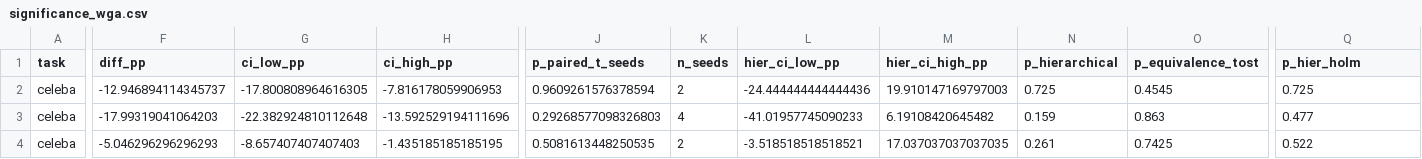
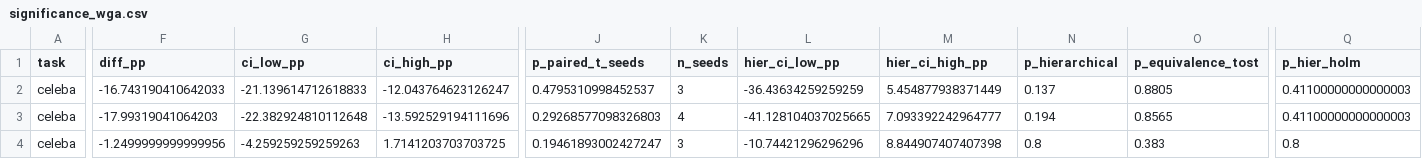
Before and after one commit to Naveenvaidani/VLM-Debias, a CSV file: results_study/celeba/significance_wga.csv, drawn as a sheet; only a part is shown, gaps mark what is left out; the diff covers the shown part only; the diff names each change by its address in the sheet, - before the commit and + after, or states it on an @@ line.

```diff
--- a/results_study/celeba/significance_wga.csv
+++ b/results_study/celeba/significance_wga.csv
-F2 (diff_pp): -12.946894114345737
+F2 (diff_pp): -16.743190410642033
-G2 (ci_low_pp): -17.800808964616305
+G2 (ci_low_pp): -21.139614712618833
-H2 (ci_high_pp): -7.816178059906953
+H2 (ci_high_pp): -12.043764623126247
-J2 (p_paired_t_seeds): 0.9609261576378594
+J2 (p_paired_t_seeds): 0.4795310998452537
-K2 (n_seeds): 2
+K2 (n_seeds): 3
-L2 (hier_ci_low_pp): -24.444444444444436
+L2 (hier_ci_low_pp): -36.43634259259259
-M2 (hier_ci_high_pp): 19.910147169797003
+M2 (hier_ci_high_pp): 5.454877938371449
-N2 (p_hierarchical): 0.725
+N2 (p_hierarchical): 0.137
-O2 (p_equivalence_tost): 0.4545
+O2 (p_equivalence_tost): 0.8805
-Q2 (p_hier_holm): 0.725
+Q2 (p_hier_holm): 0.41100000000000003
-L3 (hier_ci_low_pp): -41.01957745090233
+L3 (hier_ci_low_pp): -41.128104037025665
-M3 (hier_ci_high_pp): 6.19108420645482
+M3 (hier_ci_high_pp): 7.093392242964777
-N3 (p_hierarchical): 0.159
+N3 (p_hierarchical): 0.194
-O3 (p_equivalence_tost): 0.863
+O3 (p_equivalence_tost): 0.8565
-Q3 (p_hier_holm): 0.477
+Q3 (p_hier_holm): 0.41100000000000003
-F4 (diff_pp): -5.046296296296293
+F4 (diff_pp): -1.2499999999999956
-G4 (ci_low_pp): -8.657407407407403
+G4 (ci_low_pp): -4.259259259259263
-H4 (ci_high_pp): -1.435185185185195
+H4 (ci_high_pp): 1.7141203703703725
-J4 (p_paired_t_seeds): 0.5081613448250535
+J4 (p_paired_t_seeds): 0.19461893002427247
-K4 (n_seeds): 2
+K4 (n_seeds): 3
-L4 (hier_ci_low_pp): -3.518518518518521
+L4 (hier_ci_low_pp): -10.74421296296296
-M4 (hier_ci_high_pp): 17.037037037037035
+M4 (hier_ci_high_pp): 8.844907407407398
-N4 (p_hierarchical): 0.261
+N4 (p_hierarchical): 0.8
-O4 (p_equivalence_tost): 0.7425
+O4 (p_equivalence_tost): 0.383
-Q4 (p_hier_holm): 0.522
+Q4 (p_hier_holm): 0.8
```
Also changed, not shown: 3 edited cells elsewhere in this file, results_study/celeba/all_runs.csv, results_study/h1/all_runs.csv, 43 other files.
